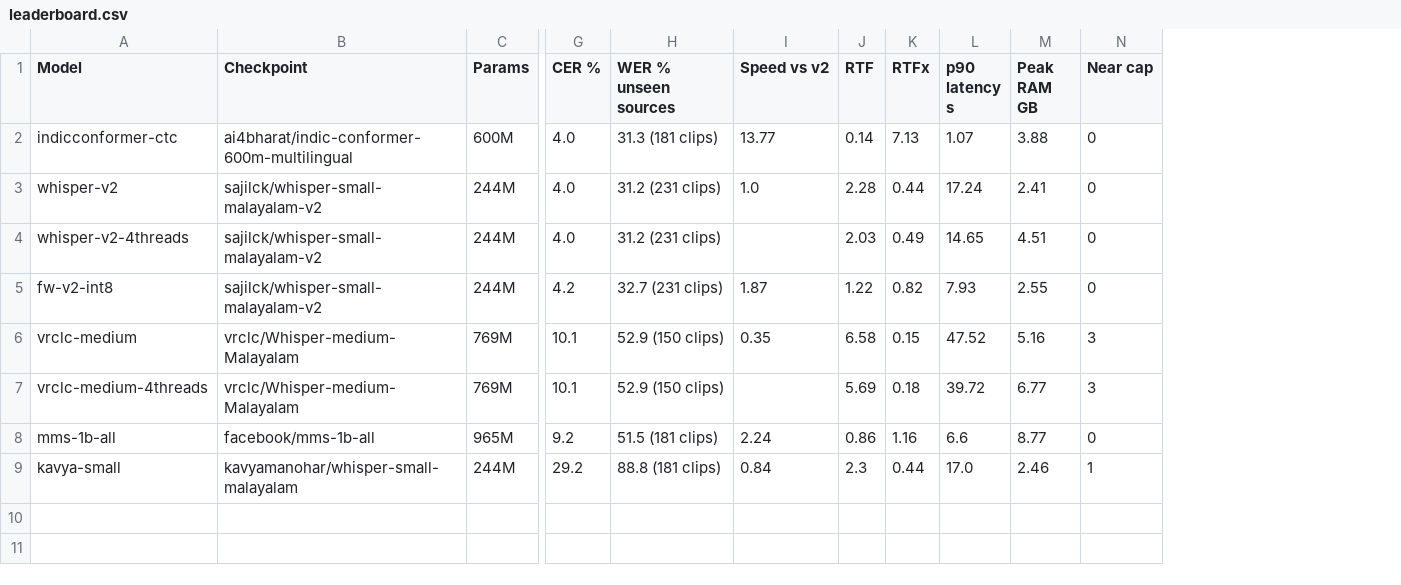
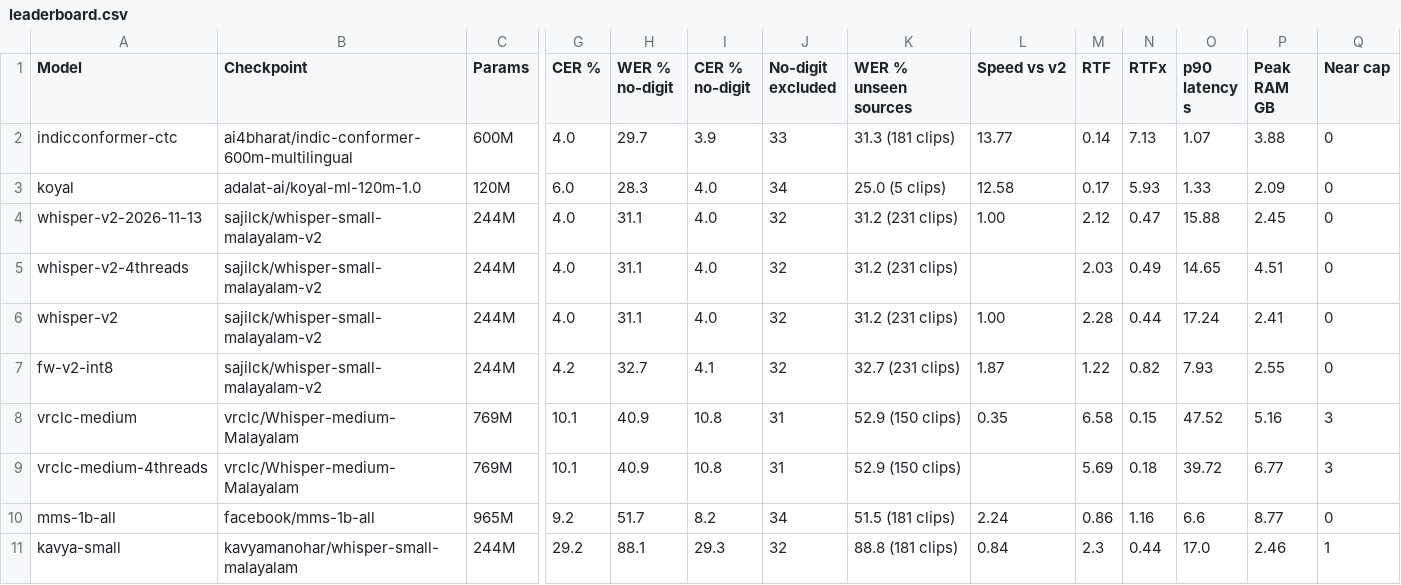
Before and after one commit to cksajil/malayalam-asr-eval, a CSV file: results/balanced231/leaderboard.csv, drawn as a sheet; only a part is shown, gaps mark what is left out; addresses are those after the commit; rows hold the shown columns only; the diff names each change by its address in the sheet, - before the commit and + after, or states it on an @@ line.

```diff
--- a/results/balanced231/leaderboard.csv
+++ b/results/balanced231/leaderboard.csv
+column H (WER % no-digit), row 2: 29.7; rows 4-5: 31.1 | 31.1; rows 7-11: 32.7 | 40.9 | 40.9 | 51.7 | 88.1
+column I (CER % no-digit), row 2: 3.9; rows 4-5: 4.0 | 4.0; rows 7-11: 4.1 | 10.8 | 10.8 | 8.2 | 29.3
+column J (No-digit excluded), row 2: 33; rows 4-5: 32 | 32; rows 7-11: 32 | 31 | 31 | 34 | 32
+row 3: koyal | adalat-ai/koyal-ml-120m-1.0 | 120M | 6.0 | 28.3 | 4.0 | 34 | 25.0 (5 clips) | 12.58 | 0.17 | 5.93 | 1.33 | 2.09 | 0
-A4 (Model): whisper-v2
+A4 (Model): whisper-v2-2026-11-13
-L4 (Speed vs v2): 1.0
+L4 (Speed vs v2): 1.00
-M4 (RTF): 2.28
+M4 (RTF): 2.12
-N4 (RTFx): 0.44
+N4 (RTFx): 0.47
-O4 (p90 latency s): 17.24
+O4 (p90 latency s): 15.88
-P4 (Peak RAM GB): 2.41
+P4 (Peak RAM GB): 2.45
+row 6: whisper-v2 | sajilck/whisper-small-malayalam-v2 | 244M | 4.0 | 31.1 | 4.0 | 32 | 31.2 (231 clips) | 1.00 | 2.28 | 0.44 | 17.24 | 2.41 | 0
```
Also changed, not shown: results/balanced231/per_source.csv, 9 other files.
